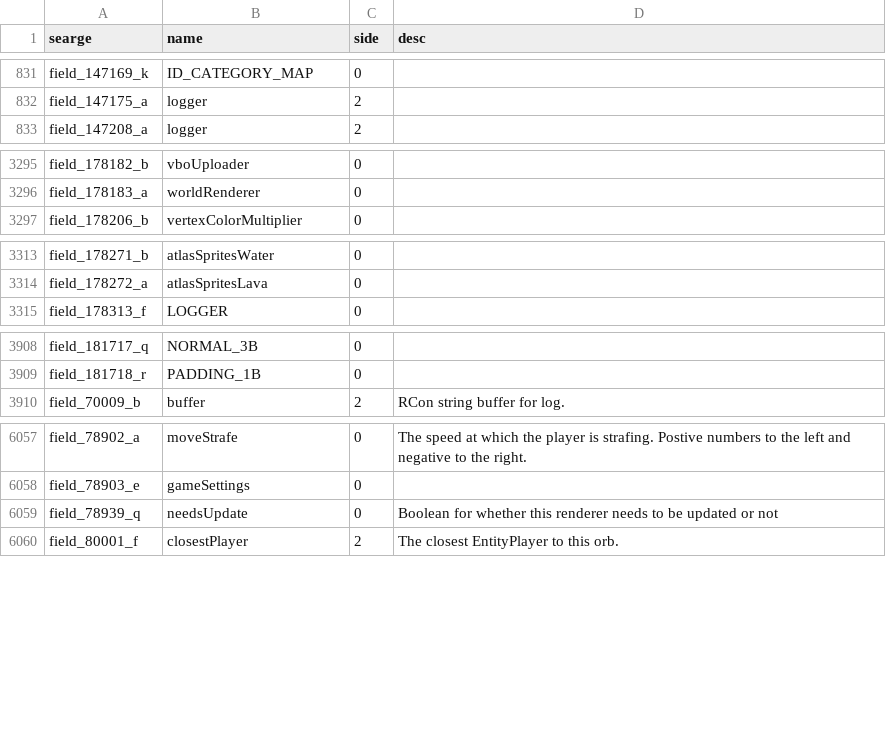
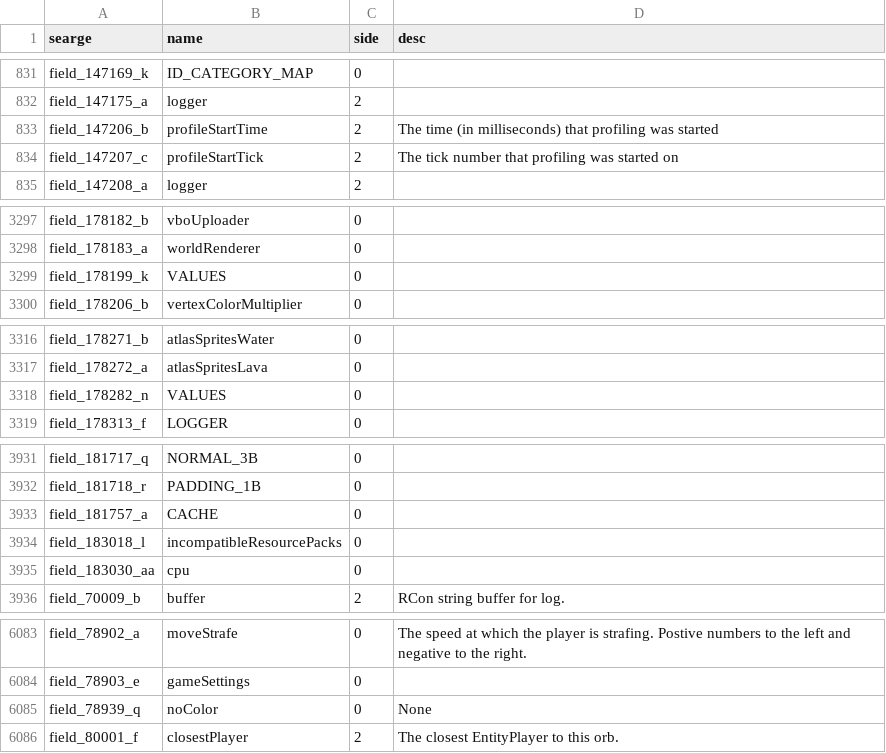
Before and after one commit to ensemplix/deobfuscator, a CSV file: src/main/resources/mappings/1.8.8/fields.csv, drawn as a sheet; only a part is shown, gaps mark what is left out; the diff covers the shown part only.

```diff
--- a/src/main/resources/mappings/1.8.8/fields.csv
+++ b/src/main/resources/mappings/1.8.8/fields.csv
@@ -832,2 +832,4 @@ field_147169_k,ID_CATEGORY_MAP,0,
 field_147175_a,logger,2,
+field_147206_b,profileStartTime,2,The time (in milliseconds) that profiling was started
+field_147207_c,profileStartTick,2,The tick number that profiling was started on
 field_147208_a,logger,2,
@@ -3296,2 +3298,3 @@ field_178182_b,vboUploader,0,
 field_178183_a,worldRenderer,0,
+field_178199_k,VALUES,0,
 field_178206_b,vertexColorMultiplier,0,
@@ -3314,2 +3317,3 @@ field_178271_b,atlasSpritesWater,0,
 field_178272_a,atlasSpritesLava,0,
+field_178282_n,VALUES,0,
 field_178313_f,LOGGER,0,
@@ -3909,2 +3932,5 @@ field_181717_q,NORMAL_3B,0,
 field_181718_r,PADDING_1B,0,
+field_181757_a,CACHE,0,
+field_183018_l,incompatibleResourcePacks,0,
+field_183030_aa,cpu,0,
 field_70009_b,buffer,2,RCon string buffer for log.
@@ -6058,3 +6084,3 @@ field_78902_a,moveStrafe,0,The speed at which the player is strafing. Postive nu
 field_78903_e,gameSettings,0,
-field_78939_q,needsUpdate,0,Boolean for whether this renderer needs to be updated or not
+field_78939_q,noColor,0,None
 field_80001_f,closestPlayer,2,The closest EntityPlayer to this orb.
```
Also changed, not shown: 19 added rows elsewhere in this file, src/main/resources/mappings/1.8.8/methods.csv, 20 other files.
